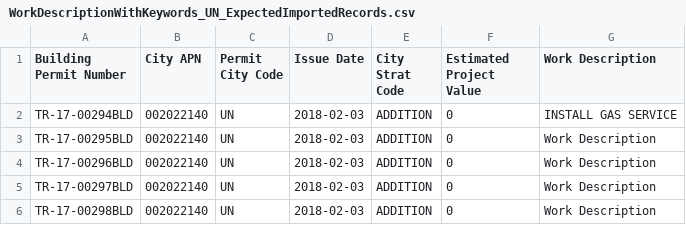
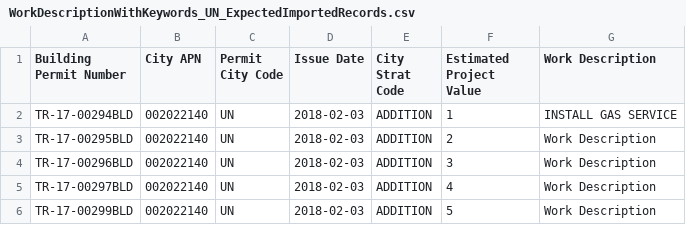
Before and after one commit to Adityaaakum/SM-APAS, a CSV file: data/BuildingPermit/UnicorporatedBuildingPermits/WorkDescriptionWithKeywords_UN_ExpectedImportedRecords.csv, drawn as a sheet.

```diff
--- a/data/BuildingPermit/UnicorporatedBuildingPermits/WorkDescriptionWithKeywords_UN_ExpectedImportedRecords.csv
+++ b/data/BuildingPermit/UnicorporatedBuildingPermits/WorkDescriptionWithKeywords_UN_ExpectedImportedRecords.csv
@@ -1,6 +1,6 @@
 Building Permit Number,City APN,Permit City Code,Issue Date,City Strat Code,Estimated Project Value,Work Description
-TR-17-00294BLD,002022140,UN,2018-02-03,ADDITION,0,INSTALL GAS SERVICE
-TR-17-00295BLD,002022140,UN,2018-02-03,ADDITION,0,Work Description
-TR-17-00296BLD,002022140,UN,2018-02-03,ADDITION,0,Work Description
-TR-17-00297BLD,002022140,UN,2018-02-03,ADDITION,0,Work Description
-TR-17-00298BLD,002022140,UN,2018-02-03,ADDITION,0,Work Description
+TR-17-00294BLD,002022140,UN,2018-02-03,ADDITION,1,INSTALL GAS SERVICE
+TR-17-00295BLD,002022140,UN,2018-02-03,ADDITION,2,Work Description
+TR-17-00296BLD,002022140,UN,2018-02-03,ADDITION,3,Work Description
+TR-17-00297BLD,002022140,UN,2018-02-03,ADDITION,4,Work Description
+TR-17-00299BLD,002022140,UN,2018-02-03,ADDITION,5,Work Description
```
Also changed, not shown: 3 other files.
